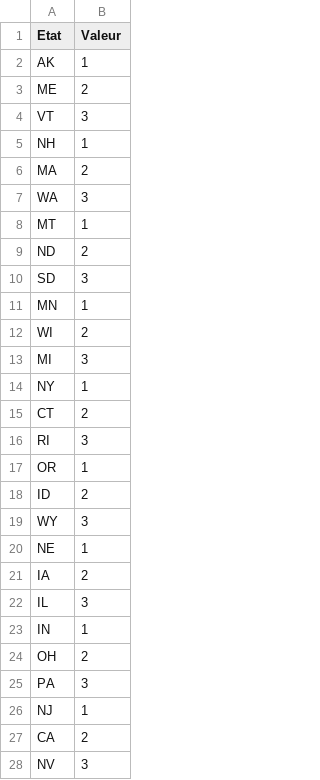
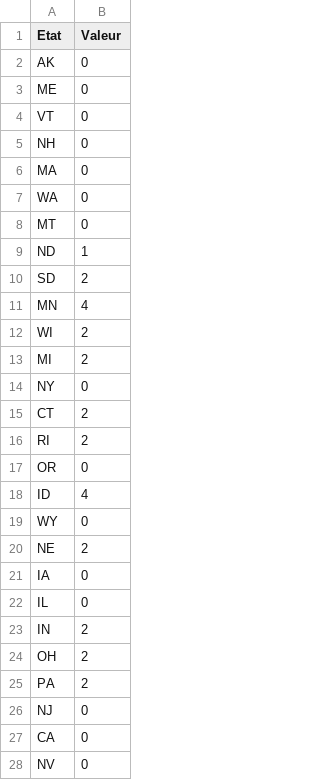
Before and after one commit to Lonelyness/Ete2016, a CSV file: LoiAvortements/EtatsUSA.csv, drawn as a sheet; only a part is shown; the diff covers the shown part only.

```diff
--- a/LoiAvortements/EtatsUSA.csv
+++ b/LoiAvortements/EtatsUSA.csv
@@ -1,28 +1,28 @@
 Etat,Valeur
-AK,1
-ME,2
-VT,3
-NH,1
-MA,2
-WA,3
-MT,1
-ND,2
-SD,3
-MN,1
+AK,0
+ME,0
+VT,0
+NH,0
+MA,0
+WA,0
+MT,0
+ND,1
+SD,2
+MN,4
 WI,2
-MI,3
-NY,1
+MI,2
+NY,0
 CT,2
-RI,3
-OR,1
-ID,2
-WY,3
-NE,1
-IA,2
-IL,3
-IN,1
+RI,2
+OR,0
+ID,4
+WY,0
+NE,2
+IA,0
+IL,0
+IN,2
 OH,2
-PA,3
-NJ,1
-CA,2
-NV,3
+PA,2
+NJ,0
+CA,0
+NV,0
```
Also changed, not shown: 21 edited cells elsewhere in this file, 7 other files.
